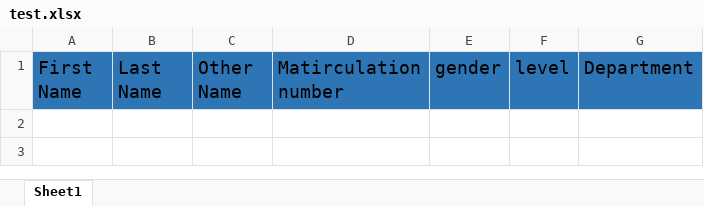
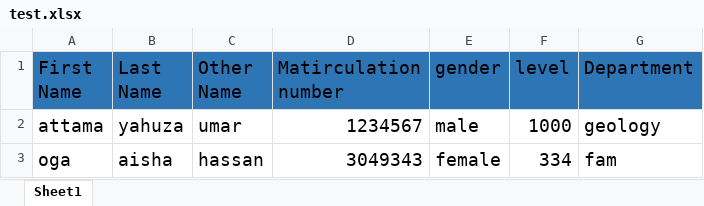
Before and after one commit to iconicspidey/school_api, an Excel workbook: template/test.xlsx, sheet Sheet1, drawn as a sheet; values as stored, in another font and other column widths than the file's, no borders; the diff names each change by its address in the sheet, - before the commit and + after, or states it on an @@ line.

```diff
--- a/template/test.xlsx (sheet Sheet1)
+++ b/template/test.xlsx (sheet Sheet1)
+row 2: attama | yahuza | umar | 1234567 | male | 1000 | geology
+row 3: oga | aisha | hassan | 3049343 | female | 334 | fam
```
Also changed, not shown: 9 other files.
